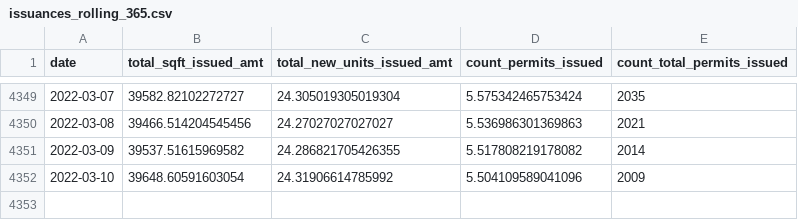
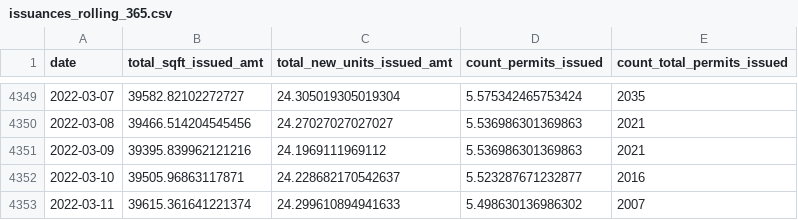
Before and after one commit to zephschafer/zephschafer, a CSV file: data/issuances_rolling_365.csv, drawn as a sheet; only a part is shown, gaps mark what is left out.

```diff
--- a/data/issuances_rolling_365.csv
+++ b/data/issuances_rolling_365.csv
@@ -4350,3 +4350,4 @@ date,total_sqft_issued_amt,total_new_units_issued_amt,count_permits_issued,count
 2022-03-08,39466.514204545456,24.27027027027027,5.536986301369863,2021
-2022-03-09,39537.51615969582,24.286821705426355,5.517808219178082,2014
-2022-03-10,39648.60591603054,24.31906614785992,5.504109589041096,2009
+2022-03-09,39395.839962121216,24.1969111969112,5.536986301369863,2021
+2022-03-10,39505.96863117871,24.228682170542637,5.523287671232877,2016
+2022-03-11,39615.361641221374,24.299610894941633,5.498630136986302,2007
```
Also changed, not shown: data/table_1_issued.csv, 1 other file.
